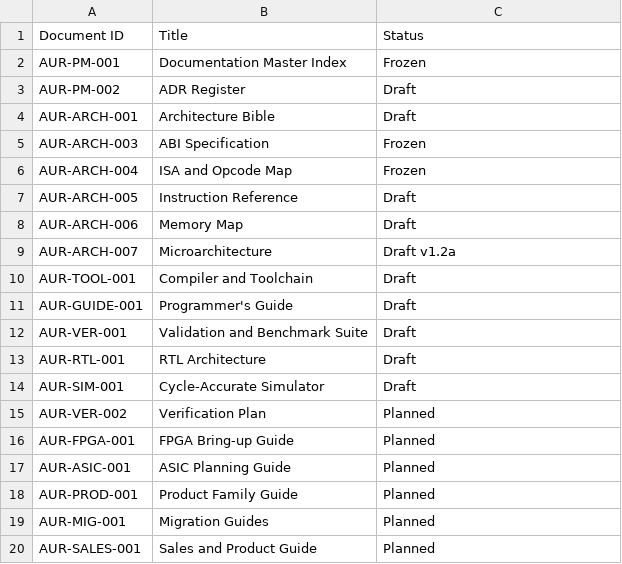
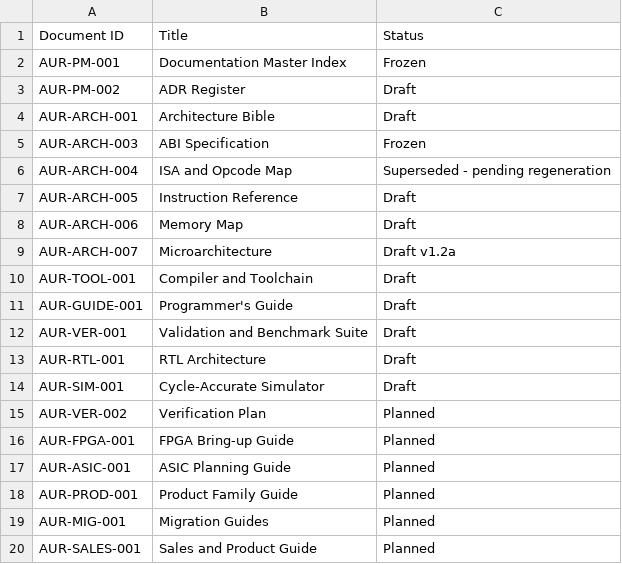
Before and after one commit to happyjack27/Aurora-Microchip, a CSV file: docs/governance/AUR-PM-004_Document_Status.csv, drawn as a sheet.

```diff
--- a/docs/governance/AUR-PM-004_Document_Status.csv
+++ b/docs/governance/AUR-PM-004_Document_Status.csv
@@ -5,3 +5,3 @@ AUR-ARCH-001,Architecture Bible,Draft
 AUR-ARCH-003,ABI Specification,Frozen
-AUR-ARCH-004,ISA and Opcode Map,Frozen
+AUR-ARCH-004,ISA and Opcode Map,Superseded - pending regeneration
 AUR-ARCH-005,Instruction Reference,Draft
```
Also changed, not shown: 31 other files.
